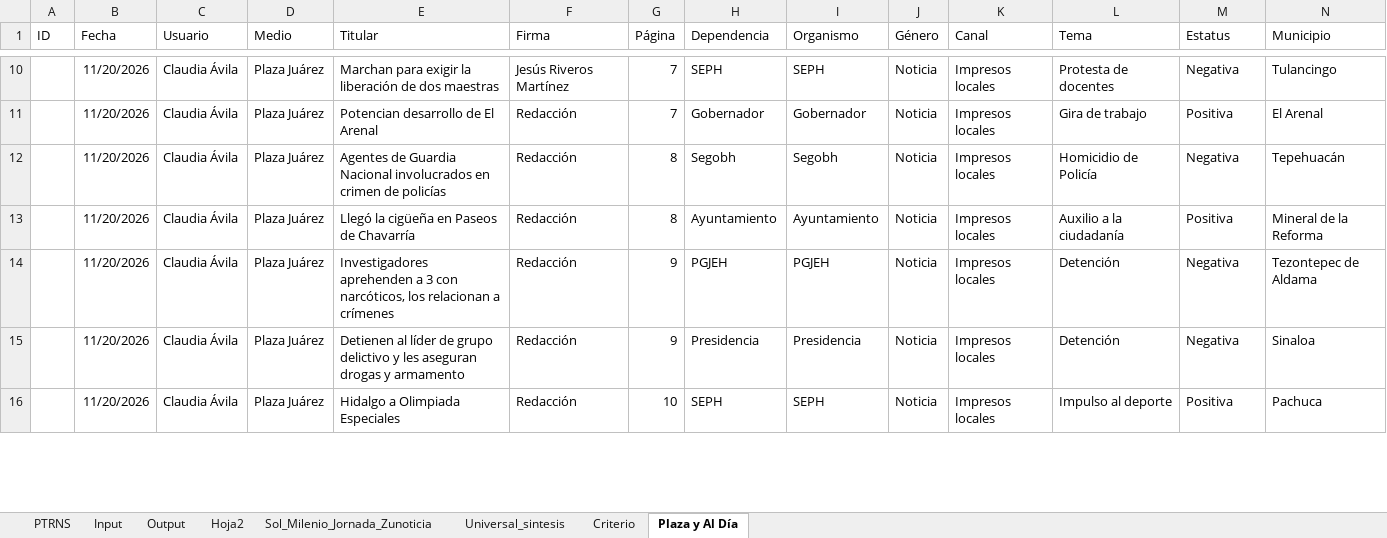
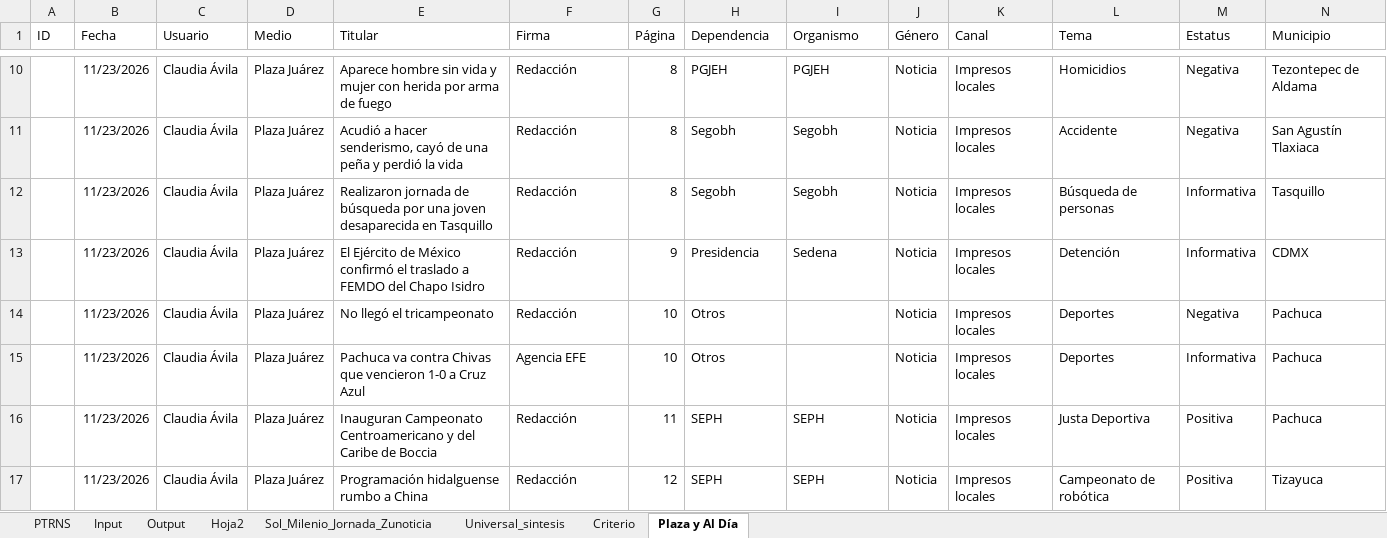
Before and after one commit to thelonious9/capturanotas, an Excel workbook: Traductor patrón-esclavo.xlsx, sheet Plaza y Al Día, drawn as a sheet; only a part is shown, gaps mark what is left out; values as stored, in another font and other column widths than the file's, no borders; table styles not drawn; removed rows and columns are numbered as before the commit, all else as after; the diff covers the shown part only; the diff names each change by its address in the sheet, - before the commit and + after, or states it on an @@ line.

```diff
--- a/Traductor patrón-esclavo.xlsx (sheet Plaza y Al Día)
+++ b/Traductor patrón-esclavo.xlsx (sheet Plaza y Al Día)
-B10 (Fecha): 11/20/2026
+B10 (Fecha): 11/23/2026
-E10 (Titular): Marchan para exigir la liberación de dos maestras
+E10 (Titular): Aparece hombre sin vida y mujer con herida por arma de fuego
-F10 (Firma): Jesús Riveros Martínez
+F10 (Firma): Redacción
-G10 (Página): 7
+G10 (Página): 8
-H10 (Dependencia): SEPH
+H10 (Dependencia): PGJEH
-I10 (Organismo): SEPH
+I10 (Organismo): PGJEH
-L10 (Tema): Protesta de docentes
+L10 (Tema): Homicidios
-N10 (Municipio): Tulancingo
+N10 (Municipio): Tezontepec de Aldama
-row 11:  | 11/20/2026 | Claudia Ávila | Plaza Juárez | Potencian desarrollo de El Arenal | Redacción | 7 | Gobernador | Gobernador | Noticia | Impresos locales | Gira de trabajo | Positiva | El Arenal
-B11:B12 (Fecha): 11/20/2026
+B11:B12 (Fecha): 11/23/2026
-E11 (Titular): Agentes de Guardia Nacional involucrados en crimen de policías
+E11 (Titular): Acudió a hacer senderismo, cayó de una peña y perdió la vida
-L11 (Tema): Homicidio de Policía
+L11 (Tema): Accidente
-N11 (Municipio): Tepehuacán
+N11 (Municipio): San Agustín Tlaxiaca
-E12 (Titular): Llegó la cigüeña en Paseos de Chavarría
+E12 (Titular): Realizaron jornada de búsqueda por una joven desaparecida en Tasquillo
-H12 (Dependencia): Ayuntamiento
+H12 (Dependencia): Segobh
-I12 (Organismo): Ayuntamiento
+I12 (Organismo): Segobh
-L12 (Tema): Auxilio a la ciudadanía
+L12 (Tema): Búsqueda de personas
-M12 (Estatus): Positiva
+M12 (Estatus): Informativa
-N12 (Municipio): Mineral de la Reforma
+N12 (Municipio): Tasquillo
-row 14:  | 11/20/2026 | Claudia Ávila | Plaza Juárez | Investigadores aprehenden a 3 con narcóticos, los relacionan a crímenes | Redacción | 9 | PGJEH | PGJEH | Noticia | Impresos locales | Detención | Negativa | Tezontepec de Aldama
-B13 (Fecha): 11/20/2026
+B13 (Fecha): 11/23/2026
-E13 (Titular): Detienen al líder de grupo delictivo y les aseguran drogas y armamento
+E13 (Titular): El Ejército de México confirmó el traslado a FEMDO del Chapo Isidro
-I13 (Organismo): Presidencia
+I13 (Organismo): Sedena
-M13 (Estatus): Negativa
+M13 (Estatus): Informativa
-N13 (Municipio): Sinaloa
+N13 (Municipio): CDMX
+row 14:  | 11/23/2026 | Claudia Ávila | Plaza Juárez | No llegó el tricampeonato | Redacción | 10 | Otros |  | Noticia | Impresos locales | Deportes | Negativa | Pachuca
+row 15:  | 11/23/2026 | Claudia Ávila | Plaza Juárez | Pachuca va contra Chivas que vencieron 1-0 a Cruz Azul | Agencia EFE | 10 | Otros |  | Noticia | Impresos locales | Deportes | Informativa | Pachuca
-B16 (Fecha): 11/20/2026
+B16 (Fecha): 11/23/2026
-E16 (Titular): Hidalgo a Olimpiada Especiales
+E16 (Titular): Inauguran Campeonato Centroamericano y del Caribe de Boccia
-G16 (Página): 10
+G16 (Página): 11
-L16 (Tema): Impulso al deporte
+L16 (Tema): Justa Deportiva
+row 17:  | 11/23/2026 | Claudia Ávila | Plaza Juárez | Programación hidalguense rumbo a China | Redacción | 12 | SEPH | SEPH | Noticia | Impresos locales | Campeonato de robótica | Positiva | Tizayuca
```
Also changed, not shown: 11 added rows, 5 removed rows and 78 edited cells elsewhere in this sheet, sheet Input, sheet Output.
